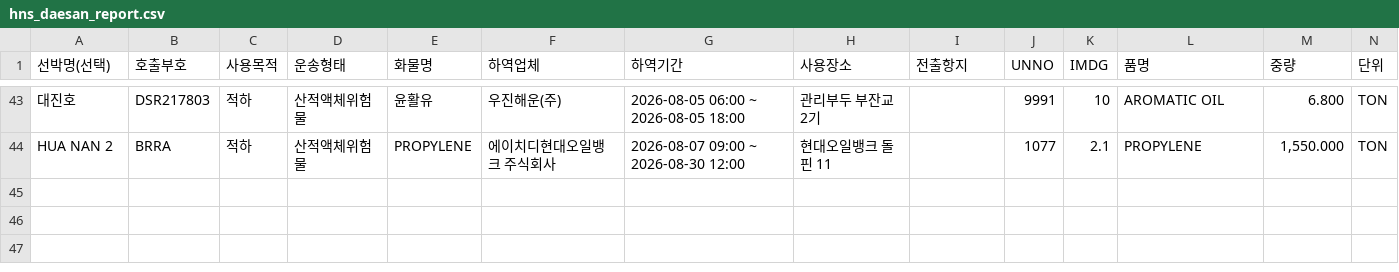
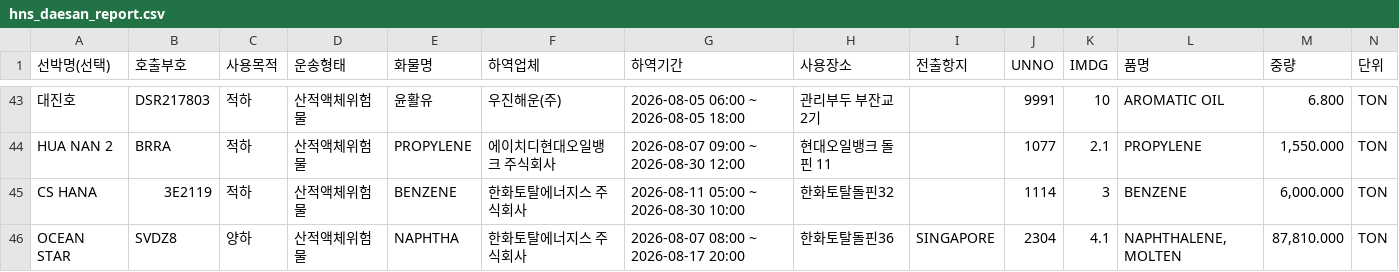
Before and after one commit to juyk1992/pt-hns, a CSV file: hns_daesan_report.csv, drawn as a sheet; only a part is shown, gaps mark what is left out; the diff names each change by its address in the sheet, - before the commit and + after, or states it on an @@ line.

```diff
--- a/hns_daesan_report.csv
+++ b/hns_daesan_report.csv
+row 45: CS HANA | 3E2119 | 적하 | 산적액체위험물 | BENZENE | 한화토탈에너지스 주식회사 | 2026-08-11 05:00 ~ 2026-08-30 10:00 | 한화토탈돌핀32 |  | 1114 | 3 | BENZENE | 6,000.000 | TON
+row 46: OCEAN STAR | SVDZ8 | 양하 | 산적액체위험물 | NAPHTHA | 한화토탈에너지스 주식회사 | 2026-08-07 08:00 ~ 2026-08-17 20:00 | 한화토탈돌핀36 | SINGAPORE | 2304 | 4.1 | NAPHTHALENE, MOLTEN | 87,810.000 | TON
```
